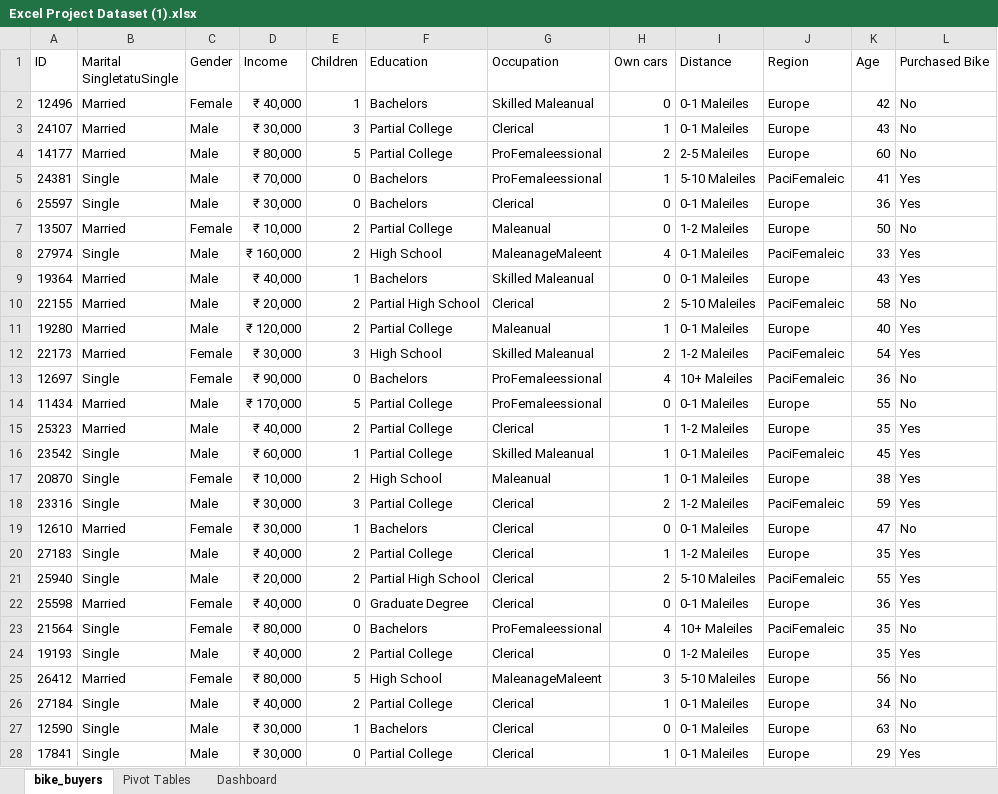
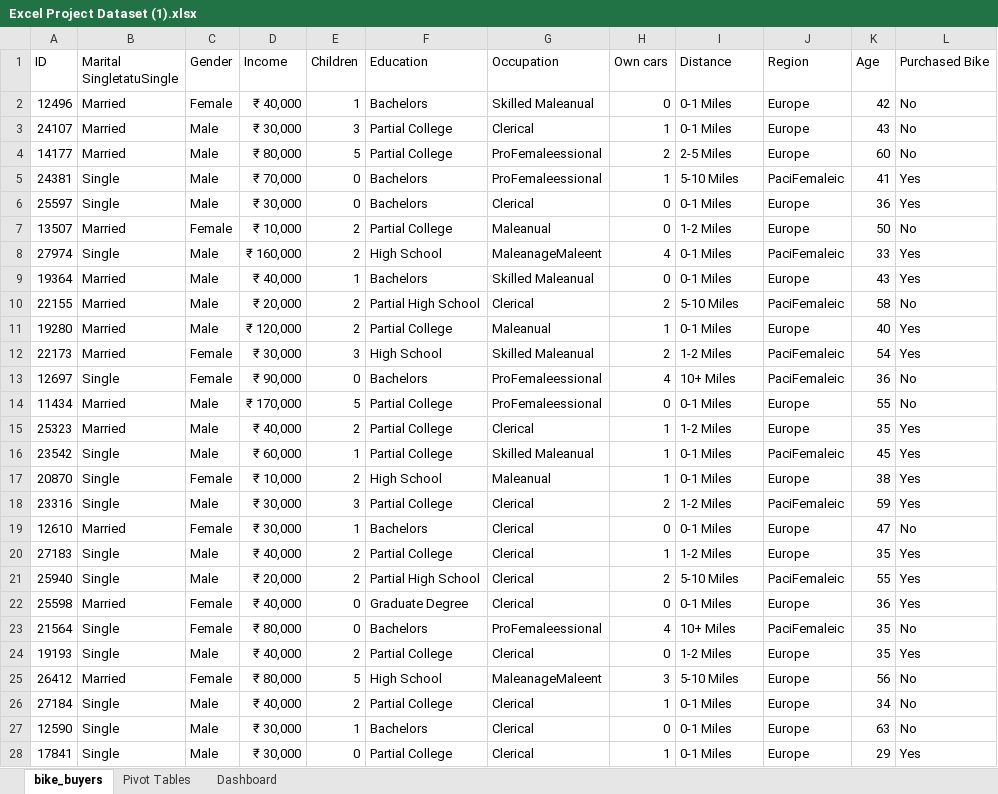
Before and after one commit to tiramdasswetha/Excel-Dashboard, an Excel workbook: Excel Project Dataset (1).xlsx, sheet bike_buyers, drawn as a sheet; only a part is shown; values as stored, in another font and other column widths than the file's, no borders; the diff covers the shown part only; the diff names each change by its address in the sheet, - before the commit and + after, or states it on an @@ line.

Commit message:
Add files via upload
Updated Excel Dashboard with Improvements

```diff
--- a/Excel Project Dataset (1).xlsx (sheet bike_buyers)
+++ b/Excel Project Dataset (1).xlsx (sheet bike_buyers)
-I2:I3 (Distance): 0-1 Maleiles
+I2:I3 (Distance): 0-1 Miles
-I4 (Distance): 2-5 Maleiles
+I4 (Distance): 2-5 Miles
-I5 (Distance): 5-10 Maleiles
+I5 (Distance): 5-10 Miles
-I6 (Distance): 0-1 Maleiles
+I6 (Distance): 0-1 Miles
-I7 (Distance): 1-2 Maleiles
+I7 (Distance): 1-2 Miles
-I8:I9 (Distance): 0-1 Maleiles
+I8:I9 (Distance): 0-1 Miles
-I10 (Distance): 5-10 Maleiles
+I10 (Distance): 5-10 Miles
-I11 (Distance): 0-1 Maleiles
+I11 (Distance): 0-1 Miles
-I12 (Distance): 1-2 Maleiles
+I12 (Distance): 1-2 Miles
-I13 (Distance): 10+ Maleiles
+I13 (Distance): 10+ Miles
-I14 (Distance): 0-1 Maleiles
+I14 (Distance): 0-1 Miles
-I15 (Distance): 1-2 Maleiles
+I15 (Distance): 1-2 Miles
-I16:I17 (Distance): 0-1 Maleiles
+I16:I17 (Distance): 0-1 Miles
-I18 (Distance): 1-2 Maleiles
+I18 (Distance): 1-2 Miles
-I19 (Distance): 0-1 Maleiles
+I19 (Distance): 0-1 Miles
-I20 (Distance): 1-2 Maleiles
+I20 (Distance): 1-2 Miles
-I21 (Distance): 5-10 Maleiles
+I21 (Distance): 5-10 Miles
-I22 (Distance): 0-1 Maleiles
+I22 (Distance): 0-1 Miles
-I23 (Distance): 10+ Maleiles
+I23 (Distance): 10+ Miles
-I24 (Distance): 1-2 Maleiles
+I24 (Distance): 1-2 Miles
-I25 (Distance): 5-10 Maleiles
+I25 (Distance): 5-10 Miles
-I26:I28 (Distance): 0-1 Maleiles
+I26:I28 (Distance): 0-1 Miles
```
Also changed, not shown: 999 edited cells elsewhere in this sheet, sheet Pivot Tables, charts or pictures.
